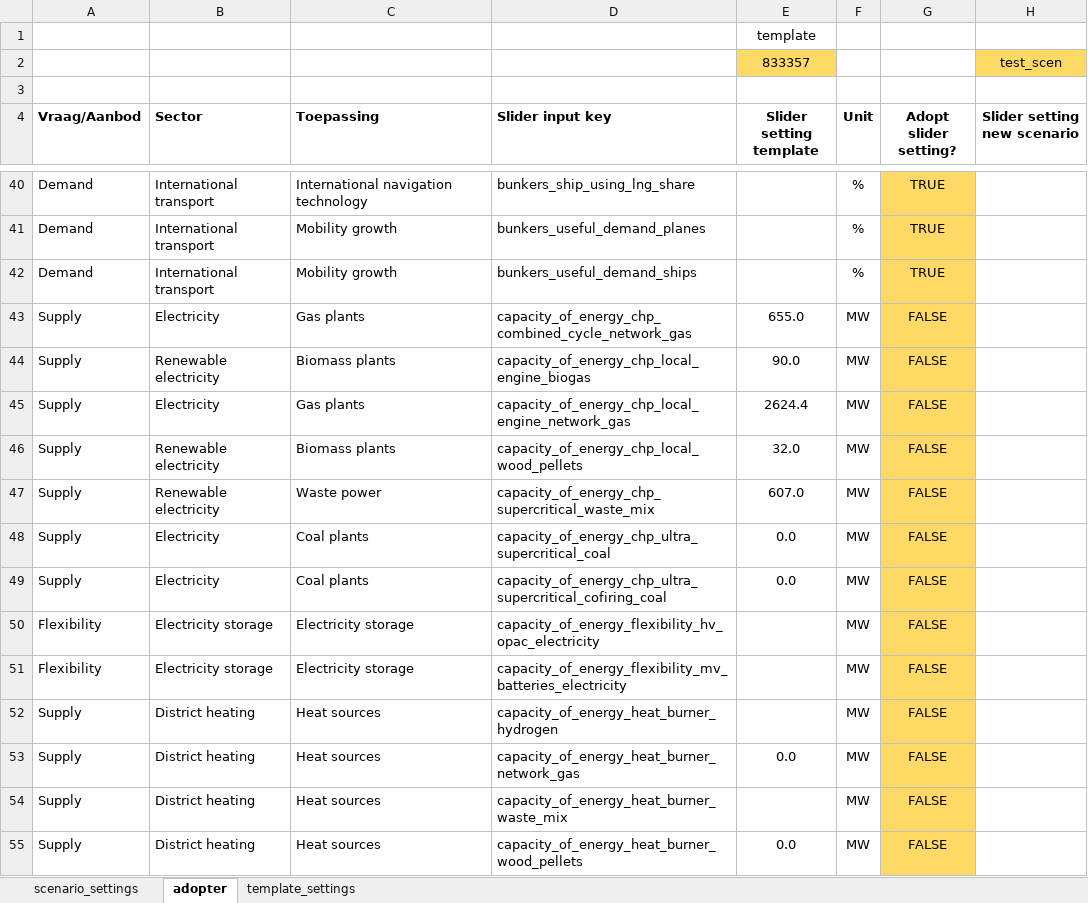
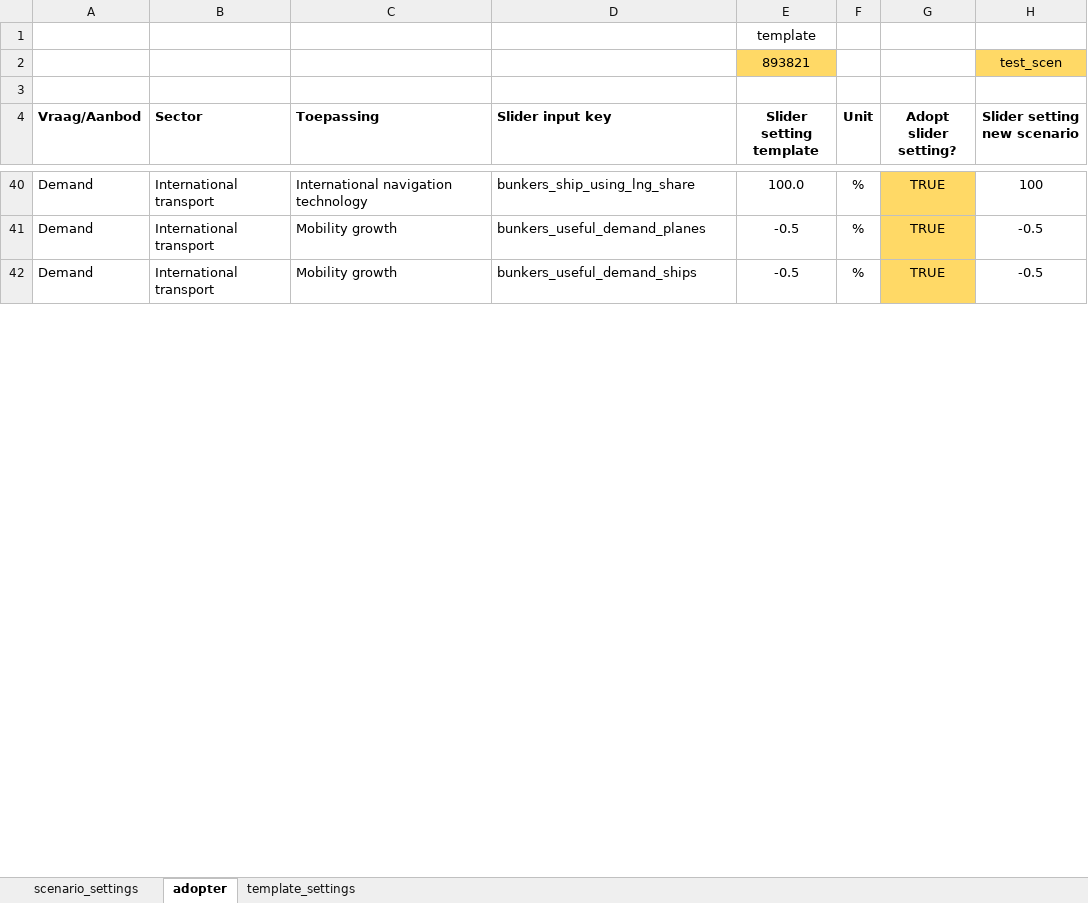
Before and after one commit to quintel/scenario-tools, an Excel workbook: data/adopt_template_settings.xlsx, sheet adopter, drawn as a sheet; only a part is shown, gaps mark what is left out; values as stored, in another font and other column widths than the file's, no borders; the diff covers the shown part only; the diff names each change by its address in the sheet, - before the commit and + after, or states it on an @@ line.

```diff
--- a/data/adopt_template_settings.xlsx (sheet adopter)
+++ b/data/adopt_template_settings.xlsx (sheet adopter)
-E2 (Slider setting template): 833357
+E2 (Slider setting template): 893821
-E40 (Slider setting template): (empty)
+E40 (Slider setting template): 100.0
-H40 (Slider setting new scenario): (empty)
+H40 (Slider setting new scenario): 100
-E41:E42 (Slider setting template): (empty)
+E41:E42 (Slider setting template): -0.5
-H41:H42 (Slider setting new scenario): (empty)
+H41:H42 (Slider setting new scenario): -0.5
-row 43: Supply | Electricity | Gas plants | capacity_of_energy_chp_combined_cycle_network_gas | 655.0 | MW | FALSE
-row 44: Supply | Renewable electricity | Biomass plants | capacity_of_energy_chp_local_engine_biogas | 90.0 | MW | FALSE
-row 45: Supply | Electricity | Gas plants | capacity_of_energy_chp_local_engine_network_gas | 2624.4 | MW | FALSE
-row 46: Supply | Renewable electricity | Biomass plants | capacity_of_energy_chp_local_wood_pellets | 32.0 | MW | FALSE
-row 47: Supply | Renewable electricity | Waste power | capacity_of_energy_chp_supercritical_waste_mix | 607.0 | MW | FALSE
@@ row 48 hidden: Supply | Electricity | Coal plants | capacity_of_energy_chp_ultra_supercritical_coal | 0.0 | MW | FALSE @@
@@ row 49 hidden: Supply | Electricity | Coal plants | capacity_of_energy_chp_ultra_supercritical_cofiring_coal | 0.0 | MW | FALSE @@
-row 50: Flexibility | Electricity storage | Electricity storage | capacity_of_energy_flexibility_hv_opac_electricity |  | MW | FALSE
-row 51: Flexibility | Electricity storage | Electricity storage | capacity_of_energy_flexibility_mv_batteries_electricity |  | MW | FALSE
-row 52: Supply | District heating | Heat sources | capacity_of_energy_heat_burner_hydrogen |  | MW | FALSE
-row 53: Supply | District heating | Heat sources | capacity_of_energy_heat_burner_network_gas | 0.0 | MW | FALSE
-row 54: Supply | District heating | Heat sources | capacity_of_energy_heat_burner_waste_mix |  | MW | FALSE
-row 55: Supply | District heating | Heat sources | capacity_of_energy_heat_burner_wood_pellets | 0.0 | MW | FALSE
```
Also changed, not shown: 47 removed rows, 11 hidden or unhidden rows and 662 edited cells elsewhere in this sheet, sheet template_settings, sheet scenario_settings, formulas that keep their value, hidden cells, 13 other files.
